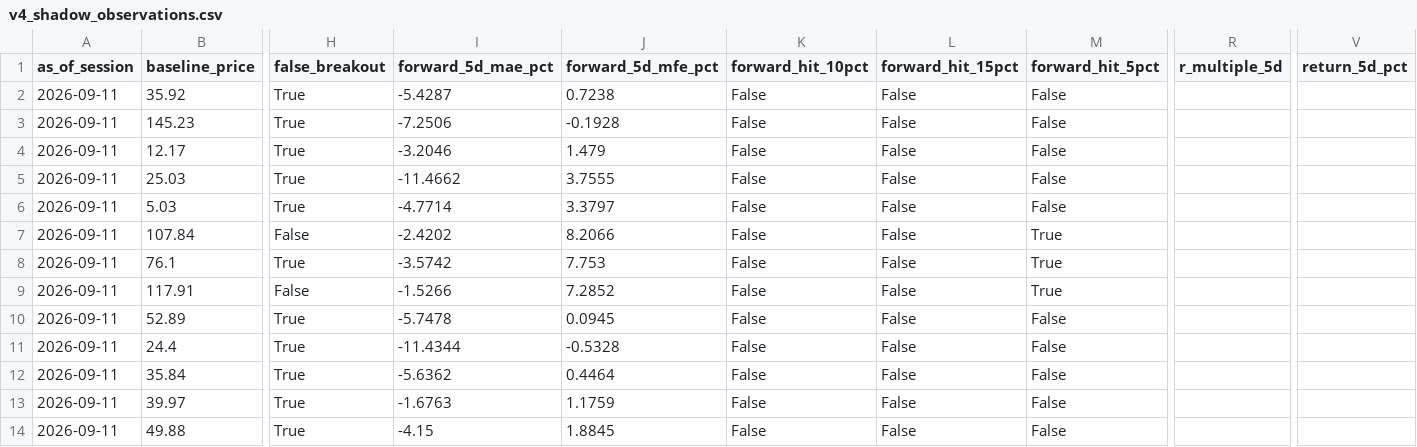
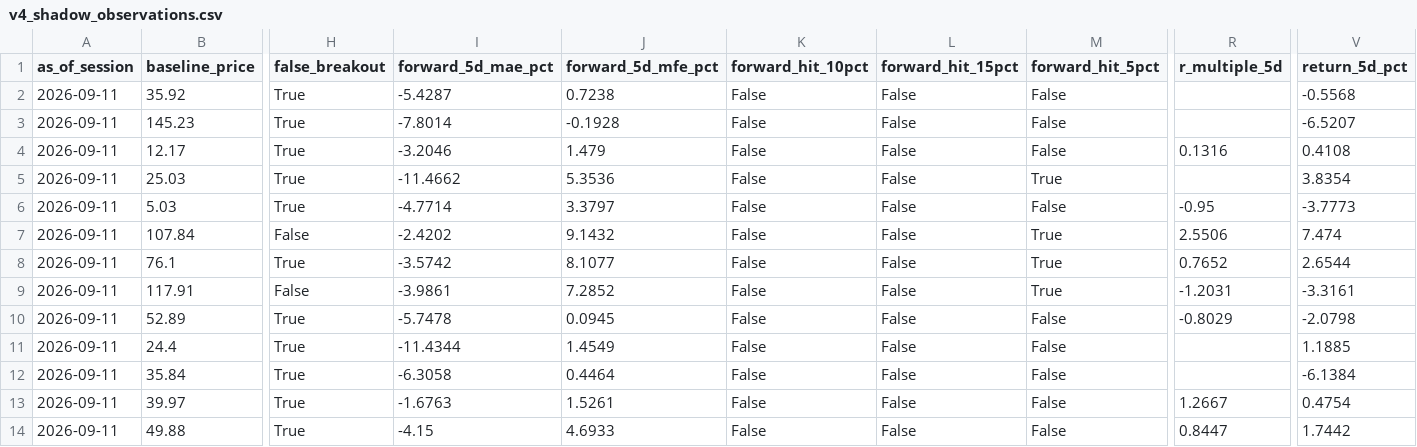
Before and after one commit to AmolBhosale1989/ai-market-scanner, a CSV file: dashboard-data/v4_shadow_observations.csv, drawn as a sheet; only a part is shown, gaps mark what is left out; the diff covers the shown part only; the diff names each change by its address in the sheet, - before the commit and + after, or states it on an @@ line.

```diff
--- a/dashboard-data/v4_shadow_observations.csv
+++ b/dashboard-data/v4_shadow_observations.csv
-V2 (return_5d_pct): (empty)
+V2 (return_5d_pct): -0.5568
-I3 (forward_5d_mae_pct): -7.2506
+I3 (forward_5d_mae_pct): -7.8014
-V3 (return_5d_pct): (empty)
+V3 (return_5d_pct): -6.5207
-R4 (r_multiple_5d): (empty)
+R4 (r_multiple_5d): 0.1316
-V4 (return_5d_pct): (empty)
+V4 (return_5d_pct): 0.4108
-J5 (forward_5d_mfe_pct): 3.7555
+J5 (forward_5d_mfe_pct): 5.3536
-M5 (forward_hit_5pct): False
+M5 (forward_hit_5pct): True
-V5 (return_5d_pct): (empty)
+V5 (return_5d_pct): 3.8354
-R6 (r_multiple_5d): (empty)
+R6 (r_multiple_5d): -0.95
-V6 (return_5d_pct): (empty)
+V6 (return_5d_pct): -3.7773
-J7 (forward_5d_mfe_pct): 8.2066
+J7 (forward_5d_mfe_pct): 9.1432
-R7 (r_multiple_5d): (empty)
+R7 (r_multiple_5d): 2.5506
-V7 (return_5d_pct): (empty)
+V7 (return_5d_pct): 7.474
-J8 (forward_5d_mfe_pct): 7.753
+J8 (forward_5d_mfe_pct): 8.1077
-R8 (r_multiple_5d): (empty)
+R8 (r_multiple_5d): 0.7652
-V8 (return_5d_pct): (empty)
+V8 (return_5d_pct): 2.6544
-I9 (forward_5d_mae_pct): -1.5266
+I9 (forward_5d_mae_pct): -3.9861
-R9 (r_multiple_5d): (empty)
+R9 (r_multiple_5d): -1.2031
-V9 (return_5d_pct): (empty)
+V9 (return_5d_pct): -3.3161
-R10 (r_multiple_5d): (empty)
+R10 (r_multiple_5d): -0.8029
-V10 (return_5d_pct): (empty)
+V10 (return_5d_pct): -2.0798
-J11 (forward_5d_mfe_pct): -0.5328
+J11 (forward_5d_mfe_pct): 1.4549
-V11 (return_5d_pct): (empty)
+V11 (return_5d_pct): 1.1885
-I12 (forward_5d_mae_pct): -5.6362
+I12 (forward_5d_mae_pct): -6.3058
-V12 (return_5d_pct): (empty)
+V12 (return_5d_pct): -6.1384
-J13 (forward_5d_mfe_pct): 1.1759
+J13 (forward_5d_mfe_pct): 1.5261
-R13 (r_multiple_5d): (empty)
+R13 (r_multiple_5d): 1.2667
-V13 (return_5d_pct): (empty)
+V13 (return_5d_pct): 0.4754
-J14 (forward_5d_mfe_pct): 1.8845
+J14 (forward_5d_mfe_pct): 4.6933
-R14 (r_multiple_5d): (empty)
+R14 (r_multiple_5d): 0.8447
-V14 (return_5d_pct): (empty)
+V14 (return_5d_pct): 1.7442
```
Also changed, not shown: 58 edited cells elsewhere in this file, dashboard-data/v4_model_monitor.csv, dashboard-data/v4_shadow_strategy_summary.csv, 14 other files.
